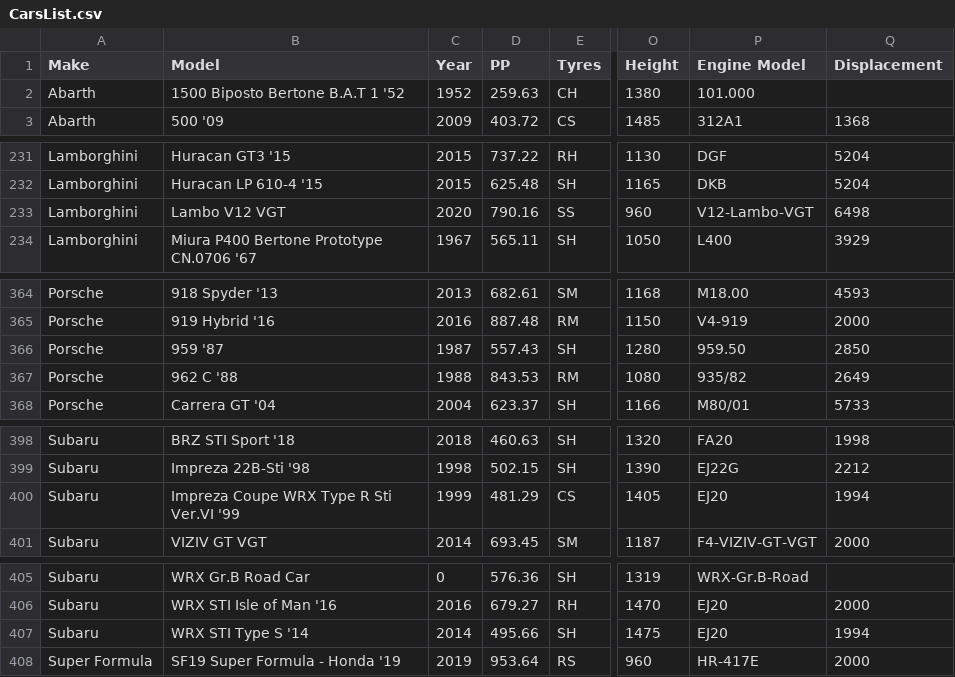
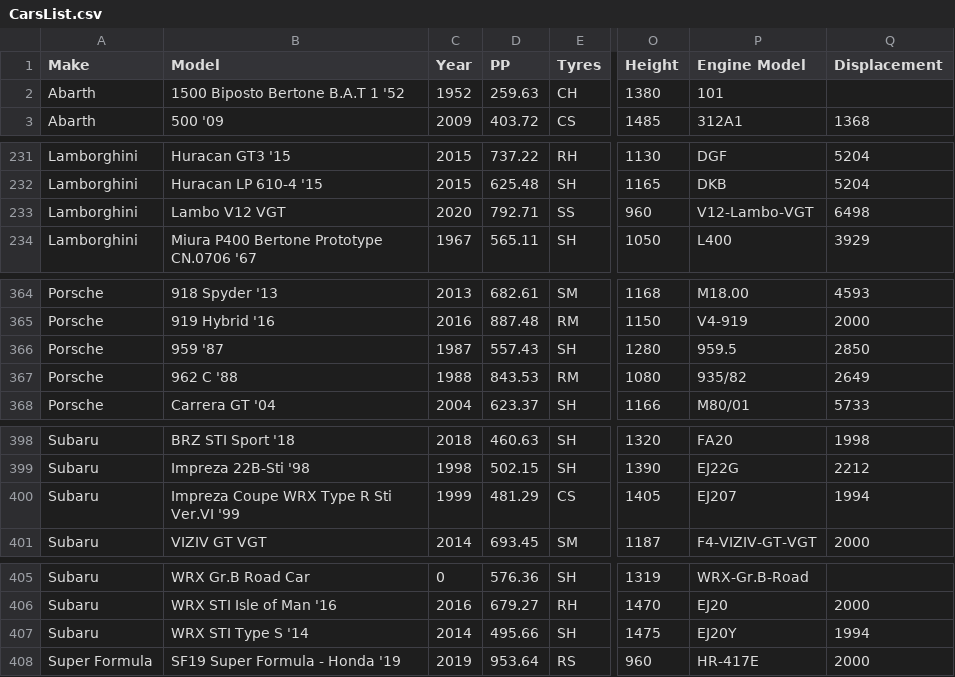
Before and after one commit to cheeseofpiece/gt7rando, a CSV file: CarsList.csv, drawn as a sheet; only a part is shown, gaps mark what is left out; the diff names each change by its address in the sheet, - before the commit and + after, or states it on an @@ line.

Commit message:
Add files via upload

```diff
--- a/CarsList.csv
+++ b/CarsList.csv
-P2 (Engine Model): 101.000
+P2 (Engine Model): 101
-D233 (PP): 790.16
+D233 (PP): 792.71
-P366 (Engine Model): 959.50
+P366 (Engine Model): 959.5
-P400 (Engine Model): EJ20
+P400 (Engine Model): EJ207
-P407 (Engine Model): EJ20
+P407 (Engine Model): EJ20Y
```
